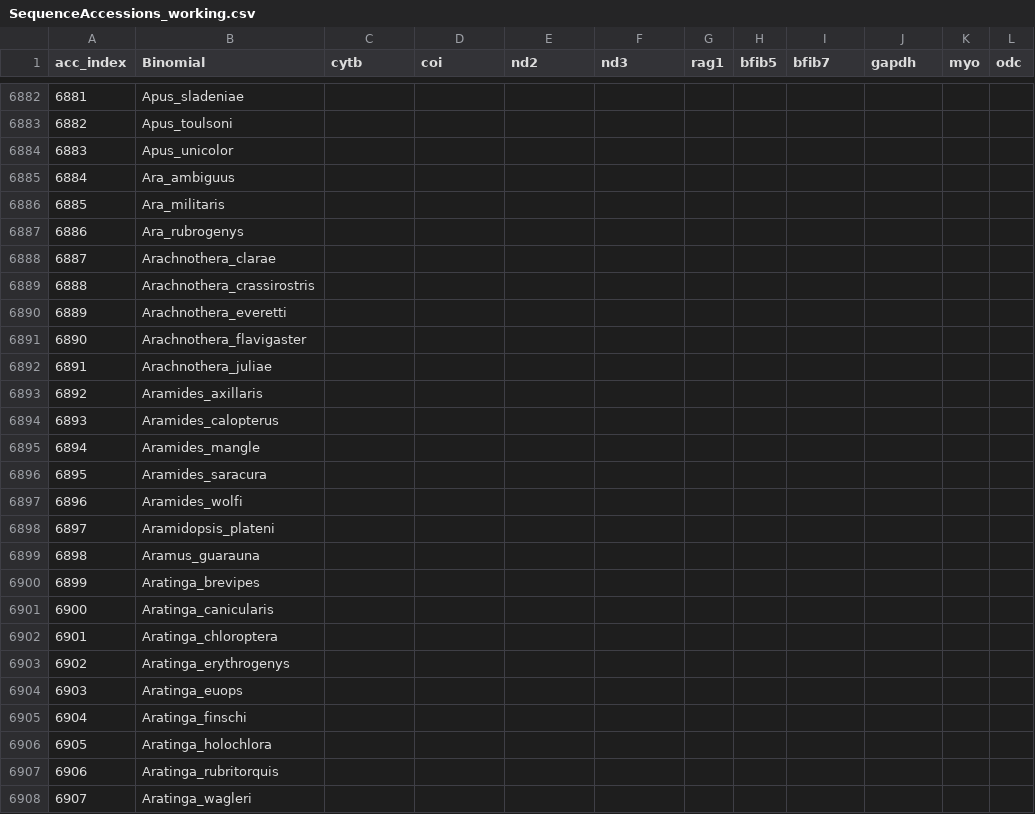
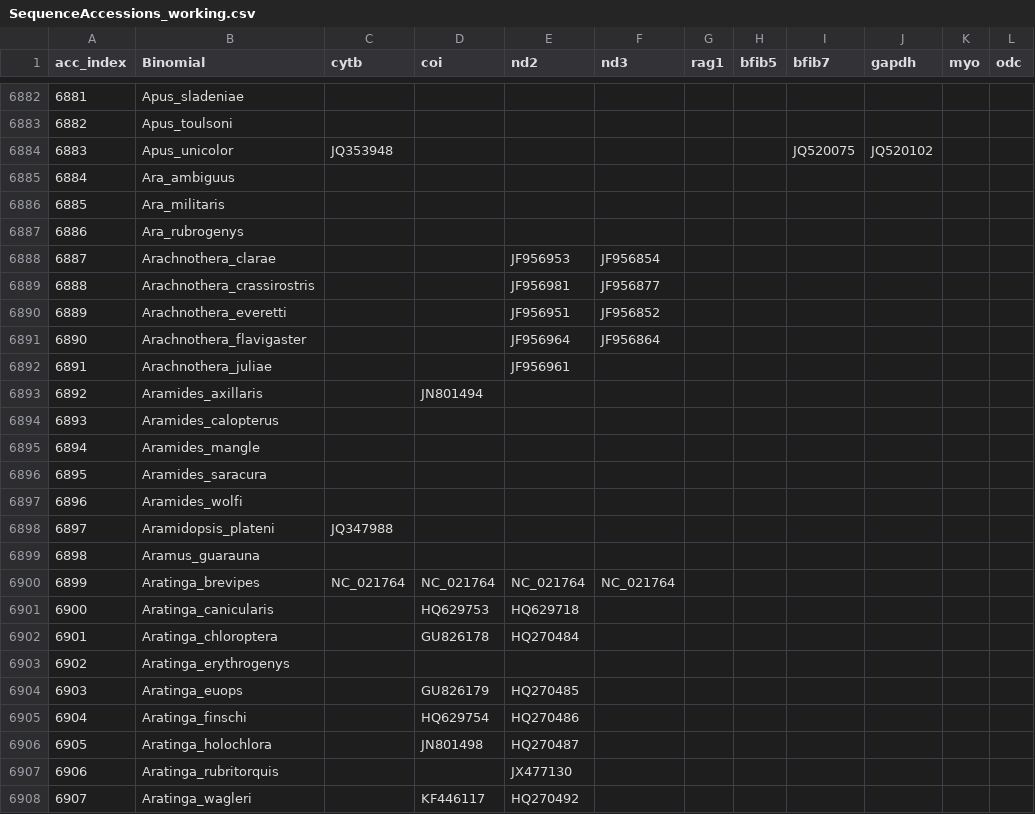
Before and after one commit to ghthomas/BirdPhyloPipeline, a CSV file: doc/SequenceAccessions_working.csv, drawn as a sheet; only a part is shown, gaps mark what is left out; the diff covers the shown part only.

```diff
--- a/doc/SequenceAccessions_working.csv
+++ b/doc/SequenceAccessions_working.csv
@@ -6883,3 +6883,3 @@ acc_index,Binomial,cytb,coi,nd2,nd3,rag1,bfib5,bfib7,gapdh,myo,odc
 6882,Apus_toulsoni,,,,,,,,,,
-6883,Apus_unicolor,,,,,,,,,,
+6883,Apus_unicolor,JQ353948,,,,,,JQ520075,JQ520102,,
 6884,Ara_ambiguus,,,,,,,,,,
@@ -6887,8 +6887,8 @@ acc_index,Binomial,cytb,coi,nd2,nd3,rag1,bfib5,bfib7,gapdh,myo,odc
 6886,Ara_rubrogenys,,,,,,,,,,
-6887,Arachnothera_clarae,,,,,,,,,,
-6888,Arachnothera_crassirostris,,,,,,,,,,
-6889,Arachnothera_everetti,,,,,,,,,,
-6890,Arachnothera_flavigaster,,,,,,,,,,
-6891,Arachnothera_juliae,,,,,,,,,,
-6892,Aramides_axillaris,,,,,,,,,,
+6887,Arachnothera_clarae,,,JF956953,JF956854,,,,,,
+6888,Arachnothera_crassirostris,,,JF956981,JF956877,,,,,,
+6889,Arachnothera_everetti,,,JF956951,JF956852,,,,,,
+6890,Arachnothera_flavigaster,,,JF956964,JF956864,,,,,,
+6891,Arachnothera_juliae,,,JF956961,,,,,,,
+6892,Aramides_axillaris,,JN801494,,,,,,,,
 6893,Aramides_calopterus,,,,,,,,,,
@@ -6897,12 +6897,12 @@ acc_index,Binomial,cytb,coi,nd2,nd3,rag1,bfib5,bfib7,gapdh,myo,odc
 6896,Aramides_wolfi,,,,,,,,,,
-6897,Aramidopsis_plateni,,,,,,,,,,
+6897,Aramidopsis_plateni,JQ347988,,,,,,,,,
 6898,Aramus_guarauna,,,,,,,,,,
-6899,Aratinga_brevipes,,,,,,,,,,
-6900,Aratinga_canicularis,,,,,,,,,,
-6901,Aratinga_chloroptera,,,,,,,,,,
+6899,Aratinga_brevipes,NC_021764,NC_021764,NC_021764,NC_021764,,,,,,
+6900,Aratinga_canicularis,,HQ629753,HQ629718,,,,,,,
+6901,Aratinga_chloroptera,,GU826178,HQ270484,,,,,,,
 6902,Aratinga_erythrogenys,,,,,,,,,,
-6903,Aratinga_euops,,,,,,,,,,
-6904,Aratinga_finschi,,,,,,,,,,
-6905,Aratinga_holochlora,,,,,,,,,,
-6906,Aratinga_rubritorquis,,,,,,,,,,
-6907,Aratinga_wagleri,,,,,,,,,,
+6903,Aratinga_euops,,GU826179,HQ270485,,,,,,,
+6904,Aratinga_finschi,,HQ629754,HQ270486,,,,,,,
+6905,Aratinga_holochlora,,JN801498,HQ270487,,,,,,,
+6906,Aratinga_rubritorquis,,,JX477130,,,,,,,
+6907,Aratinga_wagleri,,KF446117,HQ270492,,,,,,,
```
Also changed, not shown: 76 edited cells elsewhere in this file.
